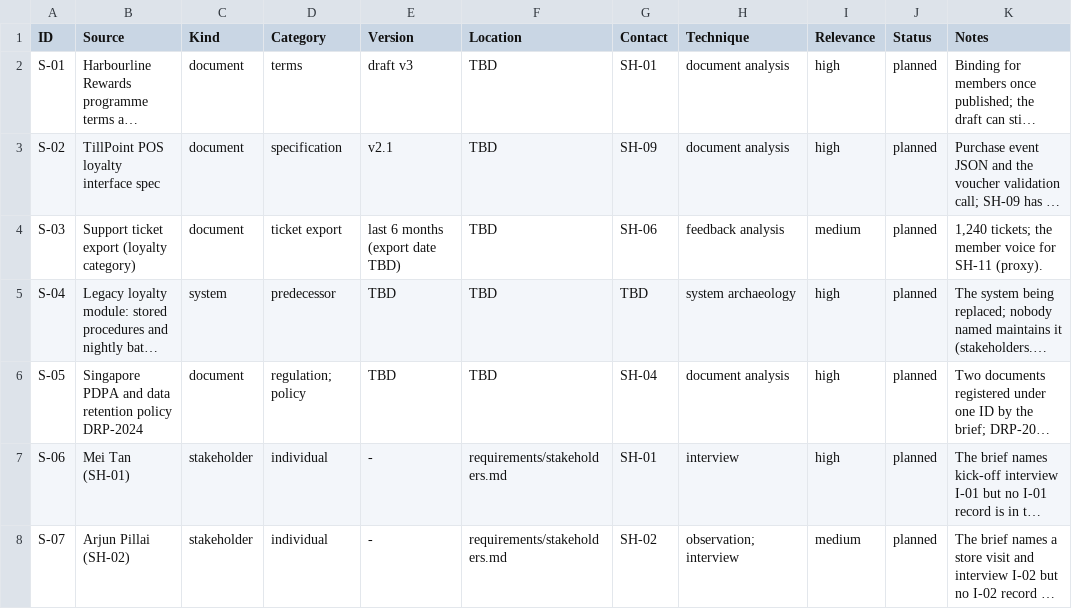
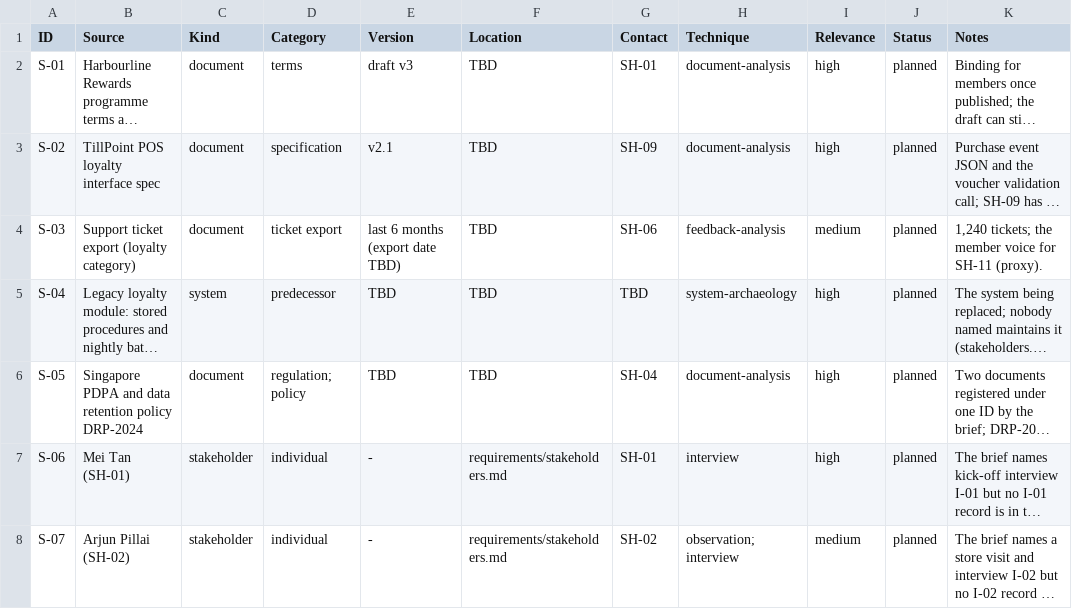
Before and after one commit to renzrollon/hairspring, a CSV file: examples/loyalty-points/requirements/sources.csv, drawn as a sheet; only a part is shown; long unchanged cells end in …; the diff names each change by its address in the sheet, - before the commit and + after, or states it on an @@ line.

```diff
--- a/examples/loyalty-points/requirements/sources.csv
+++ b/examples/loyalty-points/requirements/sources.csv
-H2:H3 (Technique): document analysis
+H2:H3 (Technique): document-analysis
-H4 (Technique): feedback analysis
+H4 (Technique): feedback-analysis
-H5 (Technique): system archaeology
+H5 (Technique): system-archaeology
-H6 (Technique): document analysis
+H6 (Technique): document-analysis
```
Also changed, not shown: 11 other files.
